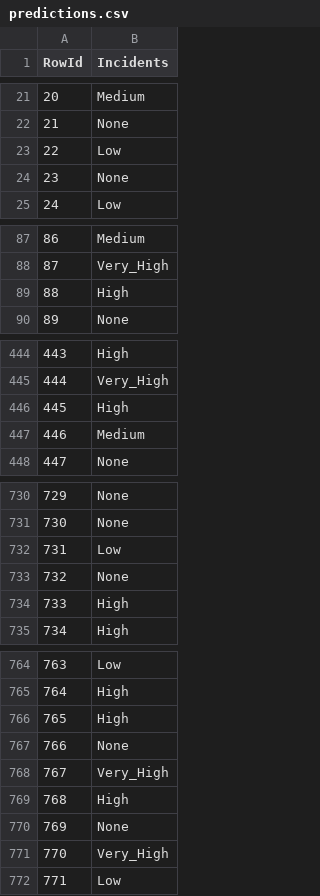
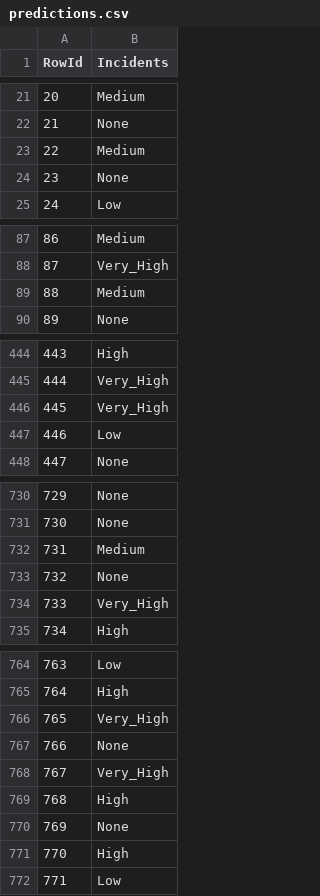
Before and after one commit to MiguelFernandes13/daa, a CSV file: competicao/predictions.csv, drawn as a sheet; only a part is shown, gaps mark what is left out; the diff covers the shown part only.

```diff
--- a/competicao/predictions.csv
+++ b/competicao/predictions.csv
@@ -22,3 +22,3 @@ RowId,Incidents
 21,None
-22,Low
+22,Medium
 23,None
@@ -88,3 +88,3 @@ RowId,Incidents
 87,Very_High
-88,High
+88,Medium
 89,None
@@ -445,4 +445,4 @@ RowId,Incidents
 444,Very_High
-445,High
-446,Medium
+445,Very_High
+446,Low
 447,None
@@ -731,5 +731,5 @@ RowId,Incidents
 730,None
-731,Low
+731,Medium
 732,None
-733,High
+733,Very_High
 734,High
@@ -765,3 +765,3 @@ RowId,Incidents
 764,High
-765,High
+765,Very_High
 766,None
@@ -770,3 +770,3 @@ RowId,Incidents
 769,None
-770,Very_High
+770,High
 771,Low
```
Also changed, not shown: 32 edited cells elsewhere in this file, 1 other file.
